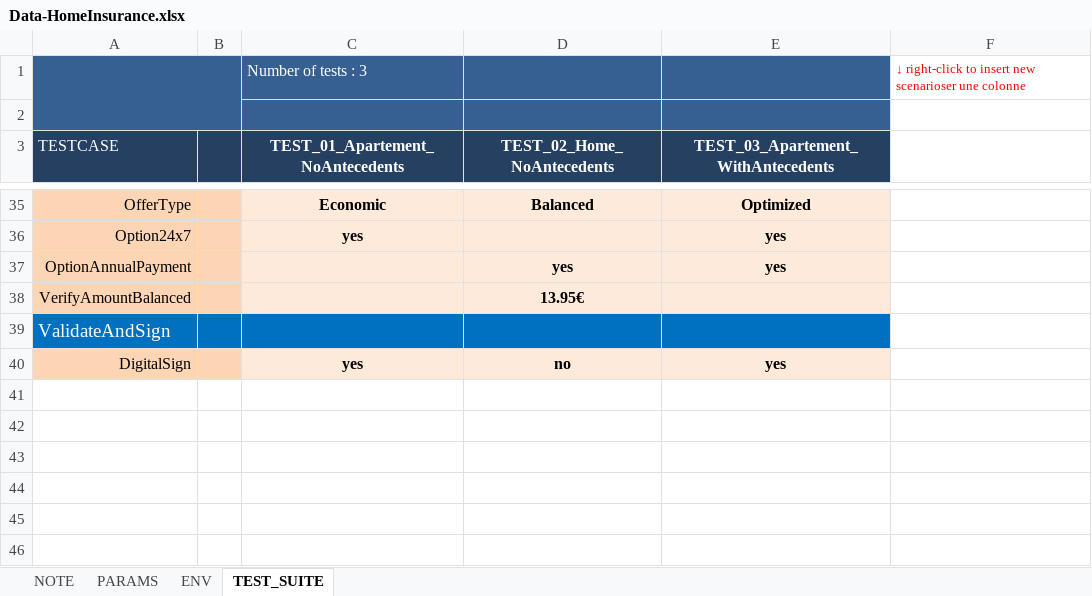
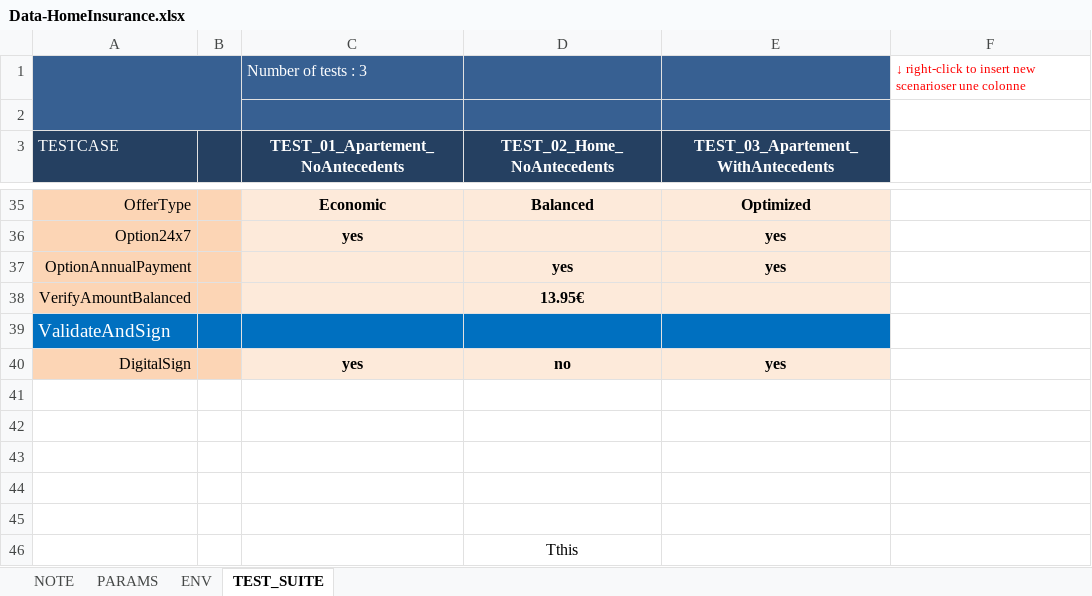
Before and after one commit to AxaFrance/webengine-dotnet, an Excel workbook: docs/files/Data-HomeInsurance.xlsx, sheet TEST_SUITE, drawn as a sheet; only a part is shown, gaps mark what is left out; values as stored, in another font and other column widths than the file's, no borders; the diff names each change by its address in the sheet, - before the commit and + after, or states it on an @@ line.

```diff
--- a/docs/files/Data-HomeInsurance.xlsx (sheet TEST_SUITE)
+++ b/docs/files/Data-HomeInsurance.xlsx (sheet TEST_SUITE)
+row 41: (empty)
+row 42: (empty)
+row 43: (empty)
+row 44: (empty)
+row 45: (empty)
+row 46:  |  |  | Tthis
```
Also changed, not shown: 7 other files.
